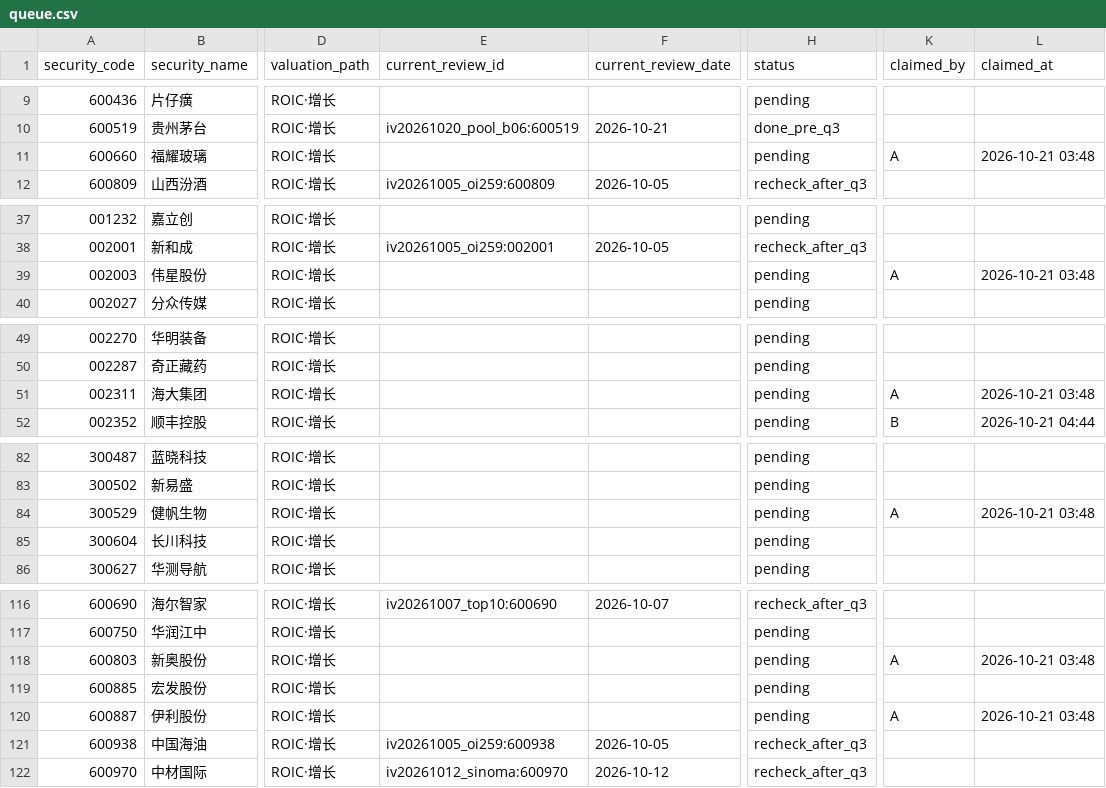
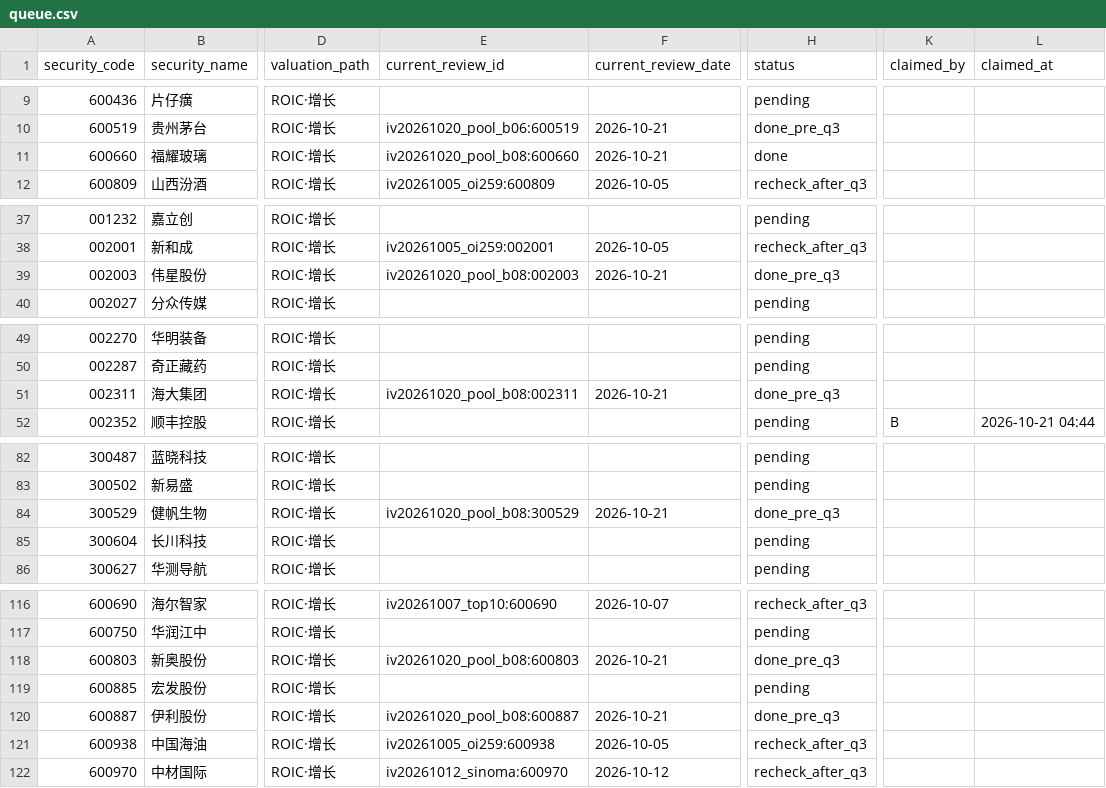
Before and after one commit to wylflc/raykey, a CSV file: data/experiments/exp_independent_pool_2026q3/queue.csv, drawn as a sheet; only a part is shown, gaps mark what is left out; the diff covers the shown part only; the diff names each change by its address in the sheet, - before the commit and + after, or states it on an @@ line.

```diff
--- a/data/experiments/exp_independent_pool_2026q3/queue.csv
+++ b/data/experiments/exp_independent_pool_2026q3/queue.csv
-E11 (current_review_id): (empty)
+E11 (current_review_id): iv20261020_pool_b08:600660
-F11 (current_review_date): (empty)
+F11 (current_review_date): 2026-10-21
-H11 (status): pending
+H11 (status): done
-K11 (claimed_by): A
+K11 (claimed_by): (empty)
-L11 (claimed_at): 2026-10-21 03:48
+L11 (claimed_at): (empty)
-E39 (current_review_id): (empty)
+E39 (current_review_id): iv20261020_pool_b08:002003
-F39 (current_review_date): (empty)
+F39 (current_review_date): 2026-10-21
-H39 (status): pending
+H39 (status): done_pre_q3
-K39 (claimed_by): A
+K39 (claimed_by): (empty)
-L39 (claimed_at): 2026-10-21 03:48
+L39 (claimed_at): (empty)
-E51 (current_review_id): (empty)
+E51 (current_review_id): iv20261020_pool_b08:002311
-F51 (current_review_date): (empty)
+F51 (current_review_date): 2026-10-21
-H51 (status): pending
+H51 (status): done_pre_q3
-K51 (claimed_by): A
+K51 (claimed_by): (empty)
-L51 (claimed_at): 2026-10-21 03:48
+L51 (claimed_at): (empty)
-E84 (current_review_id): (empty)
+E84 (current_review_id): iv20261020_pool_b08:300529
-F84 (current_review_date): (empty)
+F84 (current_review_date): 2026-10-21
-H84 (status): pending
+H84 (status): done_pre_q3
-K84 (claimed_by): A
+K84 (claimed_by): (empty)
-L84 (claimed_at): 2026-10-21 03:48
+L84 (claimed_at): (empty)
-E118 (current_review_id): (empty)
+E118 (current_review_id): iv20261020_pool_b08:600803
-F118 (current_review_date): (empty)
+F118 (current_review_date): 2026-10-21
-H118 (status): pending
+H118 (status): done_pre_q3
-K118 (claimed_by): A
+K118 (claimed_by): (empty)
-L118 (claimed_at): 2026-10-21 03:48
+L118 (claimed_at): (empty)
-E120 (current_review_id): (empty)
+E120 (current_review_id): iv20261020_pool_b08:600887
-F120 (current_review_date): (empty)
+F120 (current_review_date): 2026-10-21
-H120 (status): pending
+H120 (status): done_pre_q3
-K120 (claimed_by): A
+K120 (claimed_by): (empty)
-L120 (claimed_at): 2026-10-21 03:48
+L120 (claimed_at): (empty)
```
Also changed, not shown: 10 edited cells elsewhere in this file, 49 other files.
